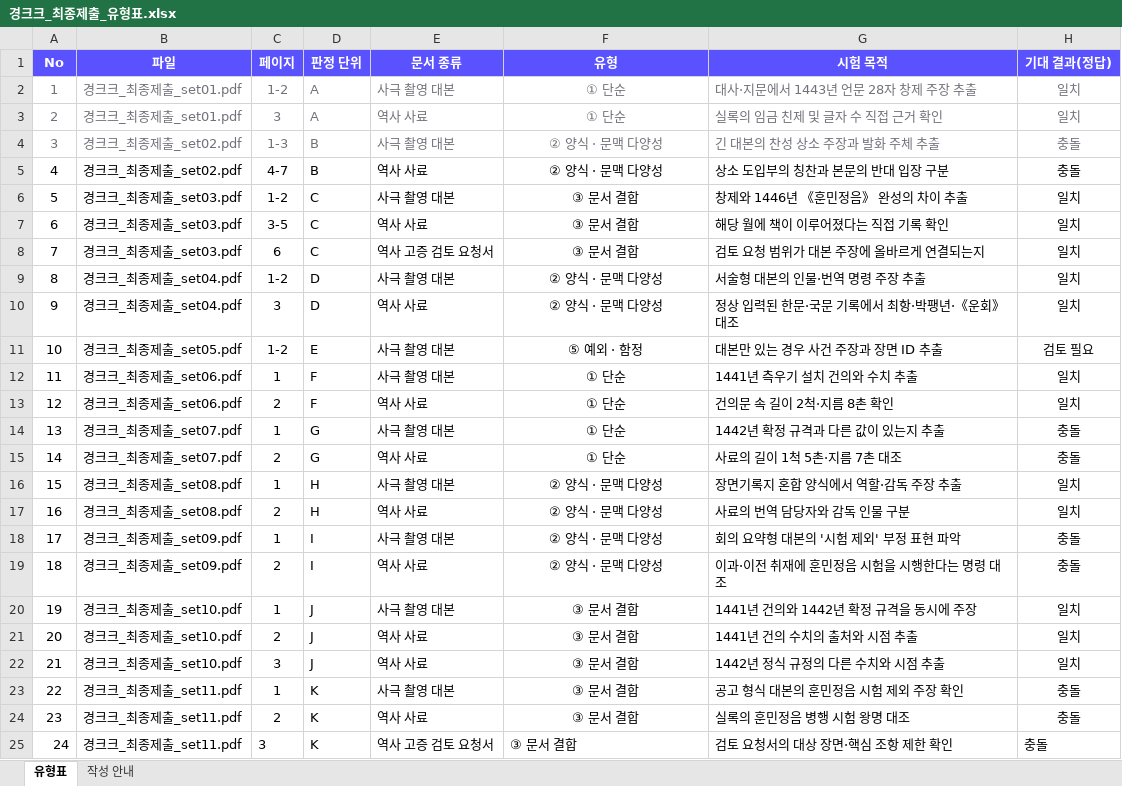
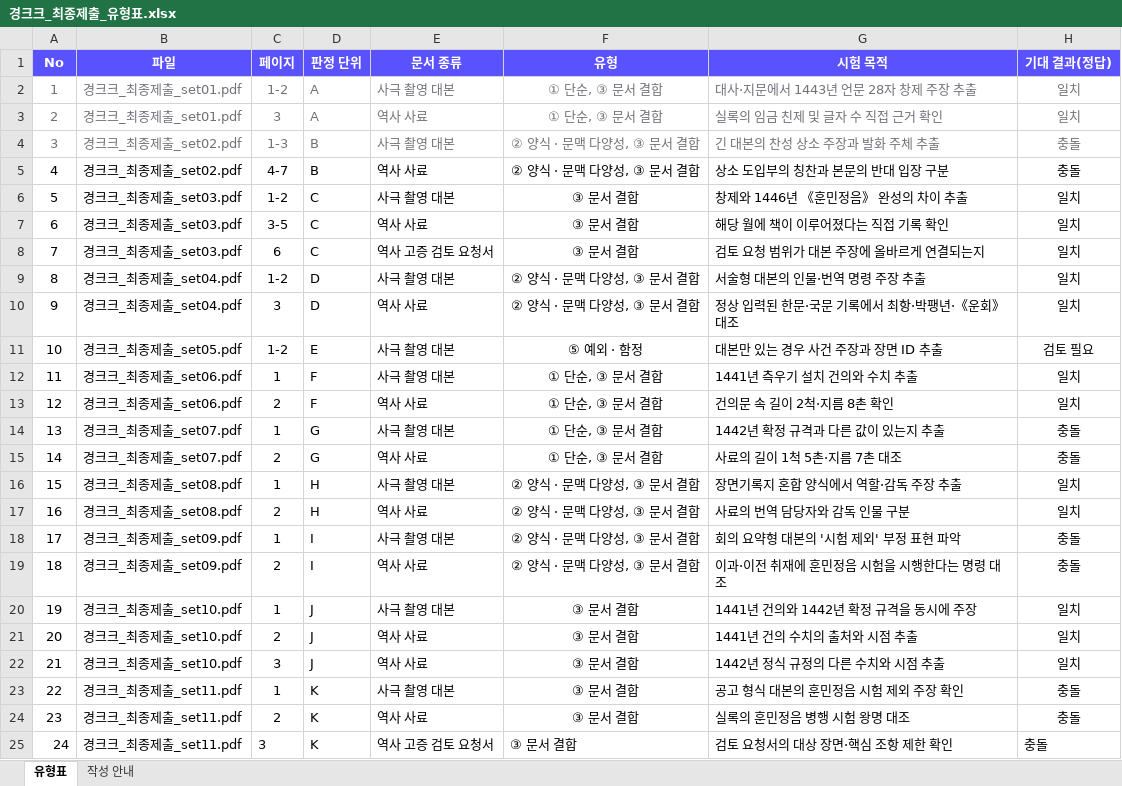
Before and after one commit to junhyung-dev/SageukCheck, an Excel workbook: submission/경크크_최종제출_유형표.xlsx, sheet 유형표, drawn as a sheet; only a part is shown; values as stored, in another font and other column widths than the file's, no borders; the diff covers the shown part only; the diff names each change by its address in the sheet, - before the commit and + after, or states it on an @@ line.

```diff
--- a/submission/경크크_최종제출_유형표.xlsx (sheet 유형표)
+++ b/submission/경크크_최종제출_유형표.xlsx (sheet 유형표)
-F2:F3 (유형): ① 단순
+F2:F3 (유형): ① 단순, ③ 문서 결합
-F4:F5 (유형): ② 양식 · 문맥 다양성
+F4:F5 (유형): ② 양식 · 문맥 다양성, ③ 문서 결합
-F9:F10 (유형): ② 양식 · 문맥 다양성
+F9:F10 (유형): ② 양식 · 문맥 다양성, ③ 문서 결합
-F12:F15 (유형): ① 단순
+F12:F15 (유형): ① 단순, ③ 문서 결합
-F16:F19 (유형): ② 양식 · 문맥 다양성
+F16:F19 (유형): ② 양식 · 문맥 다양성, ③ 문서 결합
```
Also changed, not shown: 12 edited cells elsewhere in this sheet, 2 other files.
